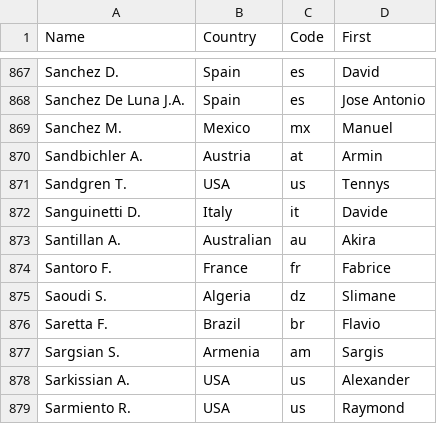
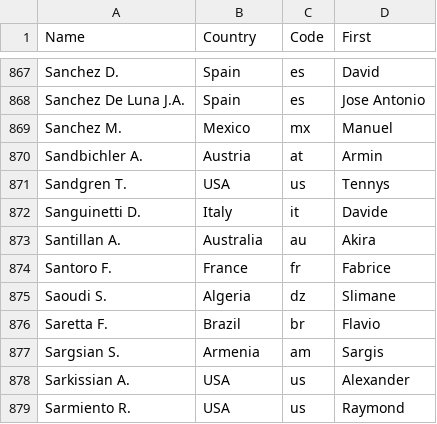
Before and after one commit to abhinavr2121/Rally_Records, a CSV file: data/countries.csv, drawn as a sheet; only a part is shown, gaps mark what is left out.

Commit message:
added country query

```diff
--- a/data/countries.csv
+++ b/data/countries.csv
@@ -872,3 +872,3 @@ Sandgren T.,USA,us,Tennys
 Sanguinetti D.,Italy,it,Davide
-Santillan A.,Australian,au,Akira
+Santillan A.,Australia,au,Akira
 Santoro F.,France,fr,Fabrice
```
Also changed, not shown: 5 other files.
